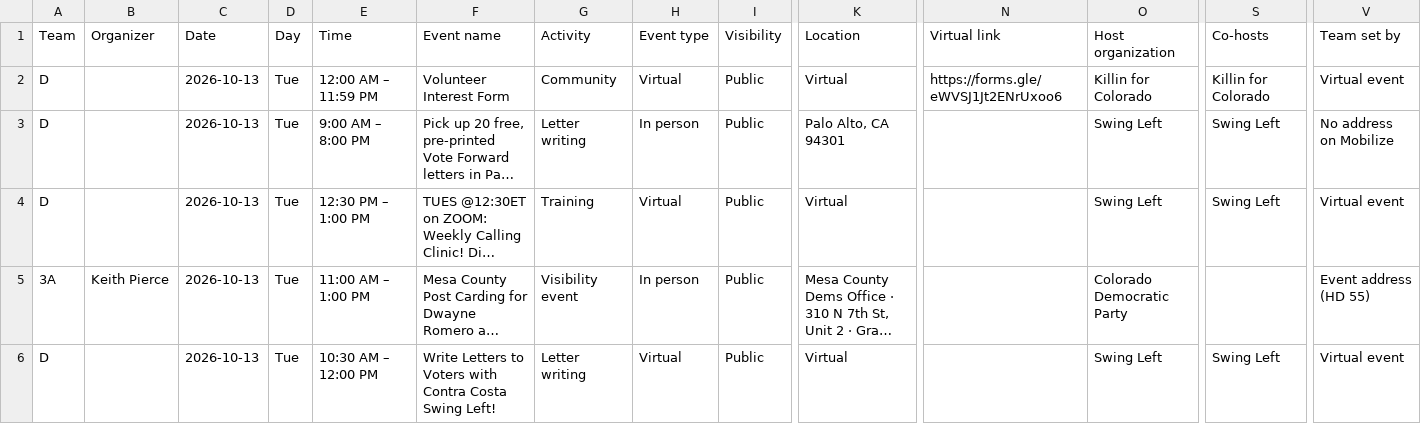
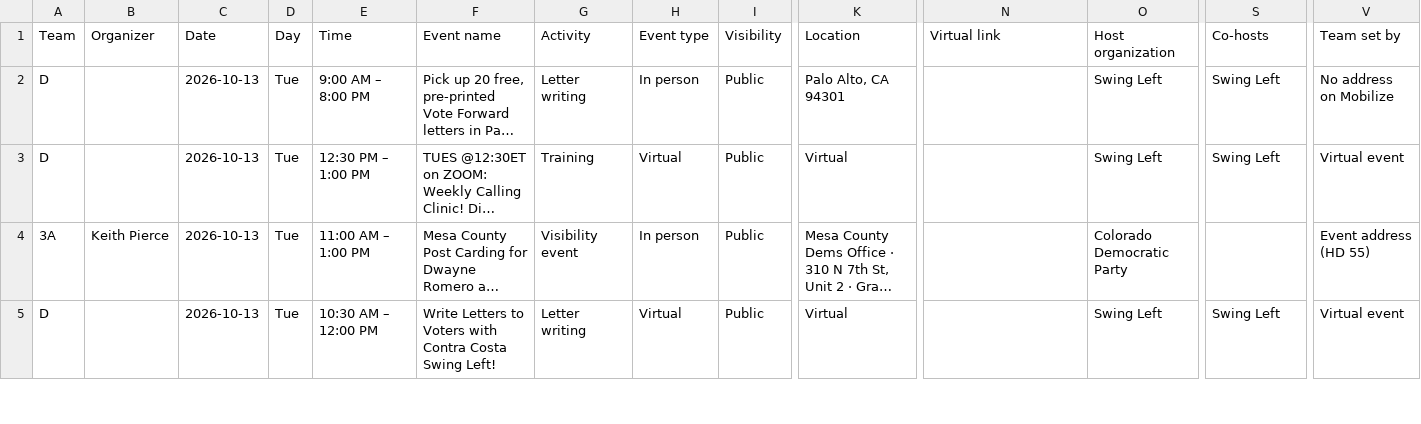
Before and after one commit to sierrarodriguez0507/regionsmap, a CSV file: event-list.csv, drawn as a sheet; only a part is shown, gaps mark what is left out; long unchanged cells end in …; rows hold the shown columns only; the diff names each change by its address in the sheet, - before the commit and + after, or states it on an @@ line.

Commit message:
Update Mobilize events

```diff
--- a/event-list.csv
+++ b/event-list.csv
-row 2: D |  | 2026-10-13 | Tue | 12:00 AM – 11:59 PM | Volunteer Interest Form | Community | Virtual | Public | Virtual | https://forms.gle/eWVSJ1Jt2ENrUxoo6 | Killin for Colorado | Killin for Colorado | Virtual event
```
Also changed, not shown: 2 other files.
